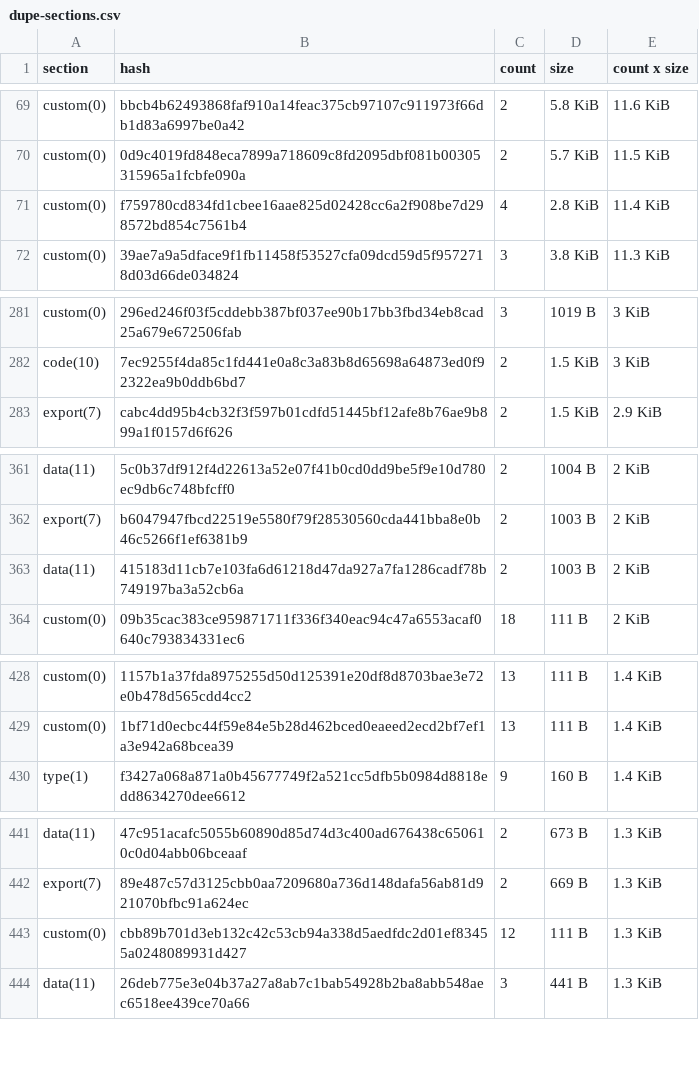
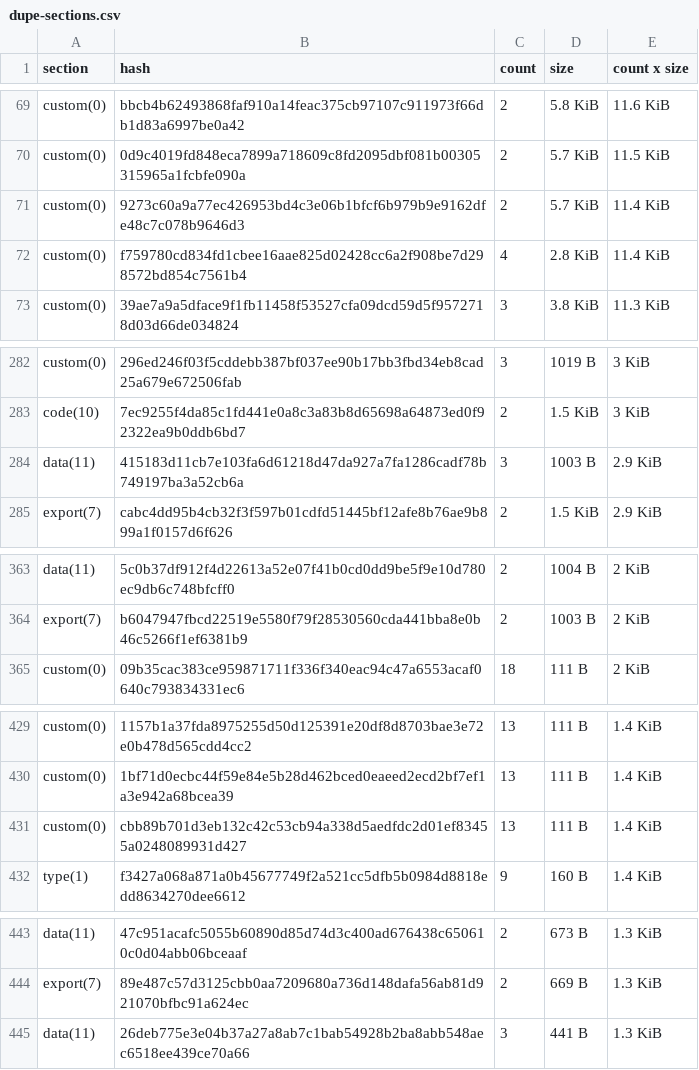
Before and after one commit to anupsdf/stellar-contract-wasms, a CSV file: analysis/dupe-sections.csv, drawn as a sheet; only a part is shown, gaps mark what is left out; the diff covers the shown part only.

```diff
--- a/analysis/dupe-sections.csv
+++ b/analysis/dupe-sections.csv
@@ -70,2 +70,3 @@ custom(0),bbcb4b62493868faf910a14feac375cb97107c911973f66db1d83a6997be0a42,2,5.8
 custom(0),0d9c4019fd848eca7899a718609c8fd2095dbf081b00305315965a1fcbfe090a,2,5.7 KiB,11.5 KiB
+custom(0),9273c60a9a77ec426953bd4c3e06b1bfcf6b979b9e9162dfe48c7c078b9646d3,2,5.7 KiB,11.4 KiB
 custom(0),f759780cd834fd1cbee16aae825d02428cc6a2f908be7d298572bd854c7561b4,4,2.8 KiB,11.4 KiB
@@ -282,2 +283,3 @@ custom(0),296ed246f03f5cddebb387bf037ee90b17bb3fbd34eb8cad25a679e672506fab,3,101
 code(10),7ec9255f4da85c1fd441e0a8c3a83b8d65698a64873ed0f92322ea9b0ddb6bd7,2,1.5 KiB,3 KiB
+data(11),415183d11cb7e103fa6d61218d47da927a7fa1286cadf78b749197ba3a52cb6a,3,1003 B,2.9 KiB
 export(7),cabc4dd95b4cb32f3f597b01cdfd51445bf12afe8b76ae9b899a1f0157d6f626,2,1.5 KiB,2.9 KiB
@@ -362,3 +364,2 @@ data(11),5c0b37df912f4d22613a52e07f41b0cd0dd9be5f9e10d780ec9db6c748bfcff0,2,1004
 export(7),b6047947fbcd22519e5580f79f28530560cda441bba8e0b46c5266f1ef6381b9,2,1003 B,2 KiB
-data(11),415183d11cb7e103fa6d61218d47da927a7fa1286cadf78b749197ba3a52cb6a,2,1003 B,2 KiB
 custom(0),09b35cac383ce959871711f336f340eac94c47a6553acaf0640c793834331ec6,18,111 B,2 KiB
@@ -429,2 +430,3 @@ custom(0),1157b1a37fda8975255d50d125391e20df8d8703bae3e72e0b478d565cdd4cc2,13,11
 custom(0),1bf71d0ecbc44f59e84e5b28d462bced0eaeed2ecd2bf7ef1a3e942a68bcea39,13,111 B,1.4 KiB
+custom(0),cbb89b701d3eb132c42c53cb94a338d5aedfdc2d01ef83455a0248089931d427,13,111 B,1.4 KiB
 type(1),f3427a068a871a0b45677749f2a521cc5dfb5b0984d8818edd8634270dee6612,9,160 B,1.4 KiB
@@ -442,3 +444,2 @@ data(11),47c951acafc5055b60890d85d74d3c400ad676438c650610c0d04abb06bceaaf,2,673
 export(7),89e487c57d3125cbb0aa7209680a736d148dafa56ab81d921070bfbc91a624ec,2,669 B,1.3 KiB
-custom(0),cbb89b701d3eb132c42c53cb94a338d5aedfdc2d01ef83455a0248089931d427,12,111 B,1.3 KiB
 data(11),26deb775e3e04b37a27a8ab7c1bab54928b2ba8abb548aec6518ee439ce70a66,3,441 B,1.3 KiB
```
Also changed, not shown: 1 added row, 1 removed row and 5 edited cells elsewhere in this file, analysis/dupe-code.csv, analysis/dupe-specs.csv, 4 other files.
